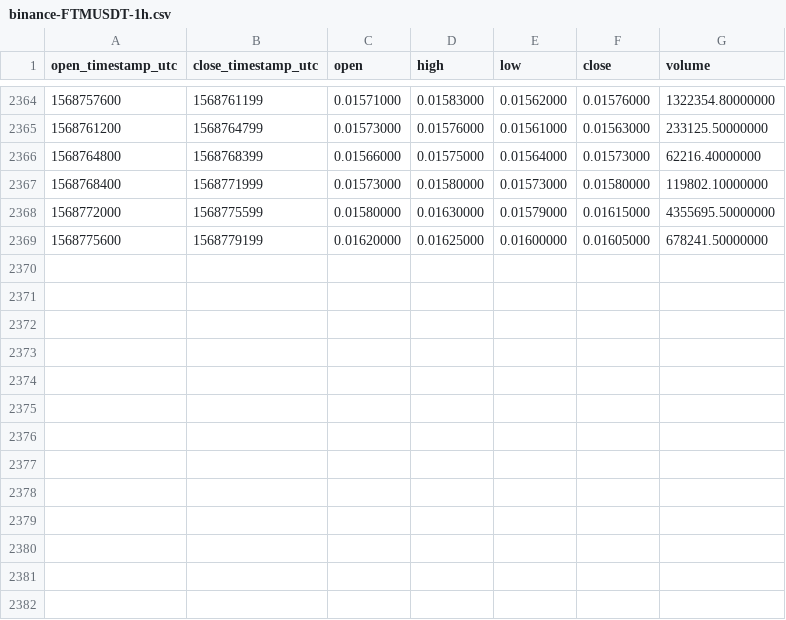
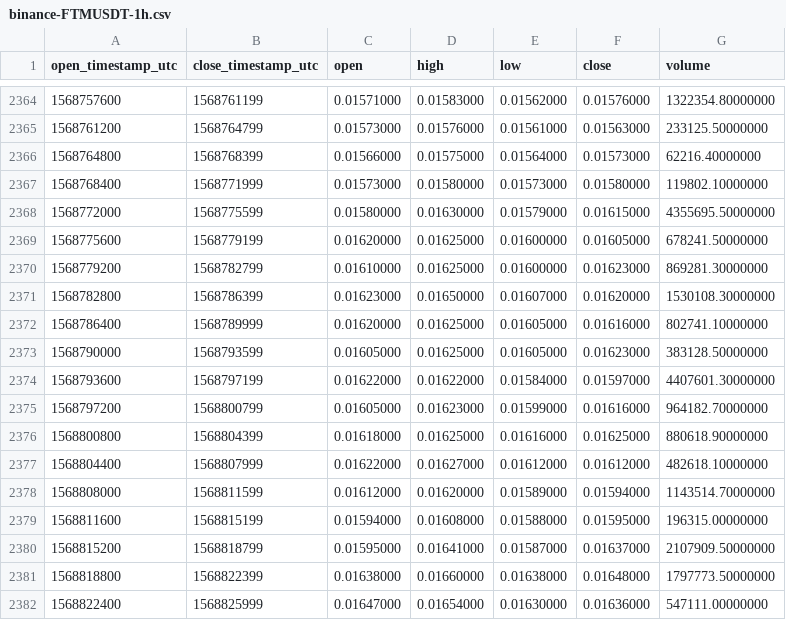
Before and after one commit to cryptobigbro/binance-FTMUSDT, a CSV file: binance-FTMUSDT-1h.csv, drawn as a sheet; only a part is shown, gaps mark what is left out.

Commit message:
Update OHLCV data.

```diff
--- a/binance-FTMUSDT-1h.csv
+++ b/binance-FTMUSDT-1h.csv
@@ -2369 +2369,14 @@ open_timestamp_utc,close_timestamp_utc,open,high,low,close,volume
 1568775600,1568779199,0.01620000,0.01625000,0.01600000,0.01605000,678241.50000000
+1568779200,1568782799,0.01610000,0.01625000,0.01600000,0.01623000,869281.30000000
+1568782800,1568786399,0.01623000,0.01650000,0.01607000,0.01620000,1530108.30000000
+1568786400,1568789999,0.01620000,0.01625000,0.01605000,0.01616000,802741.10000000
+1568790000,1568793599,0.01605000,0.01625000,0.01605000,0.01623000,383128.50000000
+1568793600,1568797199,0.01622000,0.01622000,0.01584000,0.01597000,4407601.30000000
+1568797200,1568800799,0.01605000,0.01623000,0.01599000,0.01616000,964182.70000000
+1568800800,1568804399,0.01618000,0.01625000,0.01616000,0.01625000,880618.90000000
+1568804400,1568807999,0.01622000,0.01627000,0.01612000,0.01612000,482618.10000000
+1568808000,1568811599,0.01612000,0.01620000,0.01589000,0.01594000,1143514.70000000
+1568811600,1568815199,0.01594000,0.01608000,0.01588000,0.01595000,196315.00000000
+1568815200,1568818799,0.01595000,0.01641000,0.01587000,0.01637000,2107909.50000000
+1568818800,1568822399,0.01638000,0.01660000,0.01638000,0.01648000,1797773.50000000
+1568822400,1568825999,0.01647000,0.01654000,0.01630000,0.01636000,547111.00000000
```
